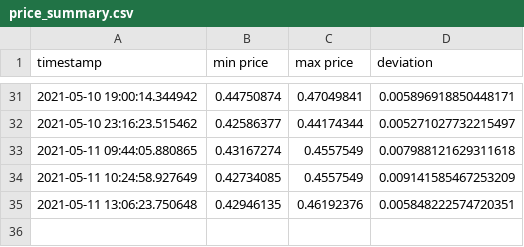
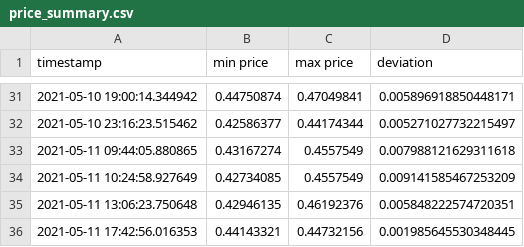
Before and after one commit to codingeologist/PoE-G2G-Scraper, a CSV file: price_summary.csv, drawn as a sheet; only a part is shown, gaps mark what is left out.

```diff
--- a/price_summary.csv
+++ b/price_summary.csv
@@ -35 +35,2 @@ timestamp,min price,max price,deviation
 2021-05-11 13:06:23.750648,0.42946135,0.46192376,0.005848222574720351
+2021-05-11 17:42:56.016353,0.44143321,0.44732156,0.001985645530348445
```
Also changed, not shown: full_price_chart.csv, 1 other file.
